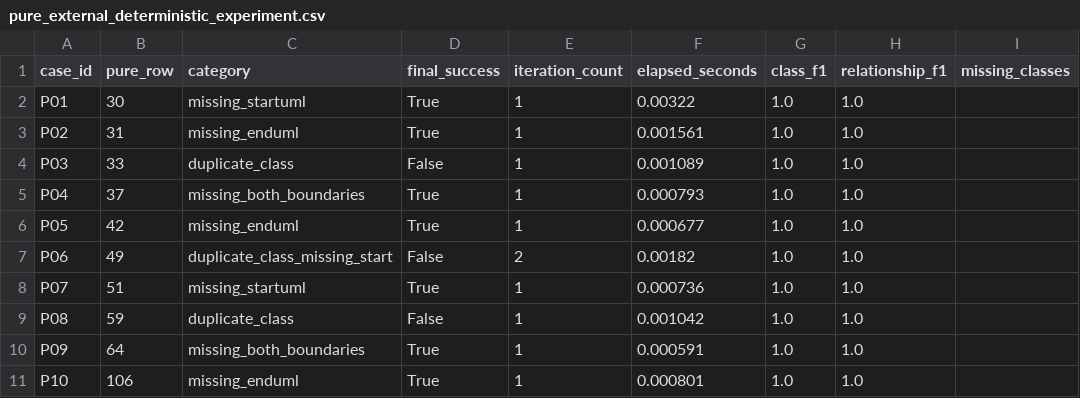
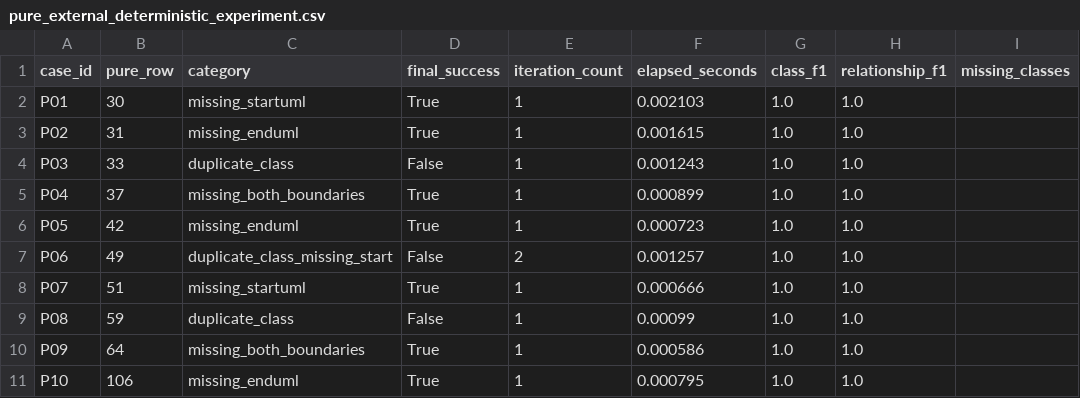
Before and after one commit to zeeynepkaratas/cure-cognitive-uml-repair-engine-clean, a CSV file: backend/evaluation/results/pure_external_deterministic_experiment.csv, drawn as a sheet; only a part is shown; the diff names each change by its address in the sheet, - before the commit and + after, or states it on an @@ line.

```diff
--- a/backend/evaluation/results/pure_external_deterministic_experiment.csv
+++ b/backend/evaluation/results/pure_external_deterministic_experiment.csv
-F2 (elapsed_seconds): 0.00322
+F2 (elapsed_seconds): 0.002103
-F3 (elapsed_seconds): 0.001561
+F3 (elapsed_seconds): 0.001615
-F4 (elapsed_seconds): 0.001089
+F4 (elapsed_seconds): 0.001243
-F5 (elapsed_seconds): 0.000793
+F5 (elapsed_seconds): 0.000899
-F6 (elapsed_seconds): 0.000677
+F6 (elapsed_seconds): 0.000723
-F7 (elapsed_seconds): 0.00182
+F7 (elapsed_seconds): 0.001257
-F8 (elapsed_seconds): 0.000736
+F8 (elapsed_seconds): 0.000666
-F9 (elapsed_seconds): 0.001042
+F9 (elapsed_seconds): 0.00099
-F10 (elapsed_seconds): 0.000591
+F10 (elapsed_seconds): 0.000586
-F11 (elapsed_seconds): 0.000801
+F11 (elapsed_seconds): 0.000795
```
Also changed, not shown: 18 other files.
